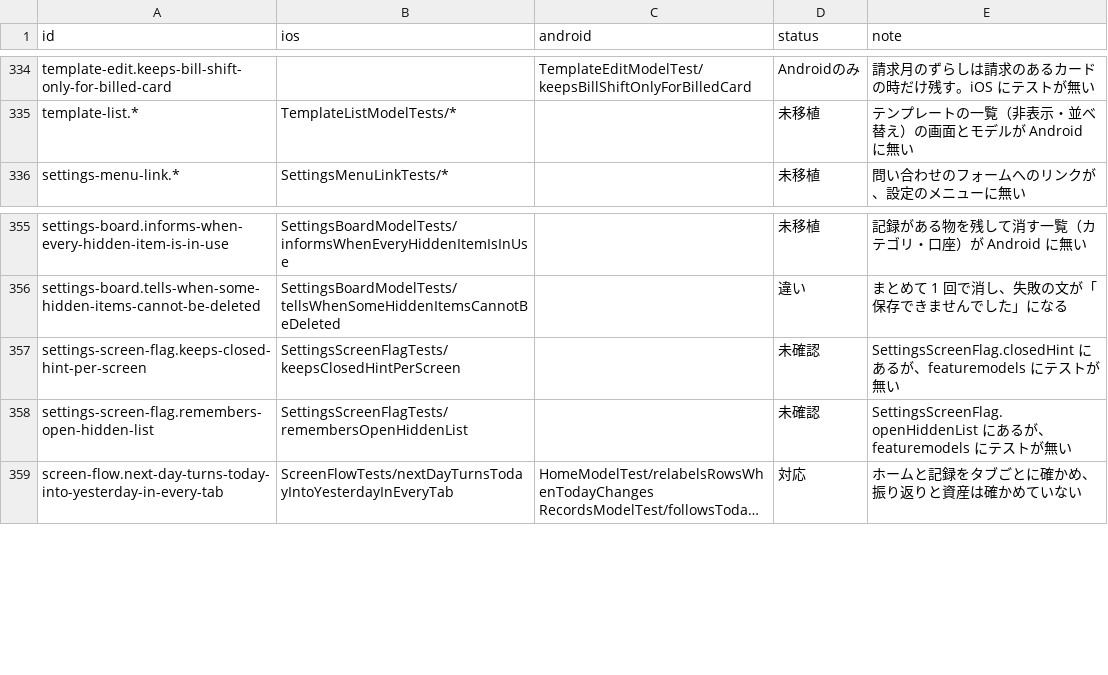
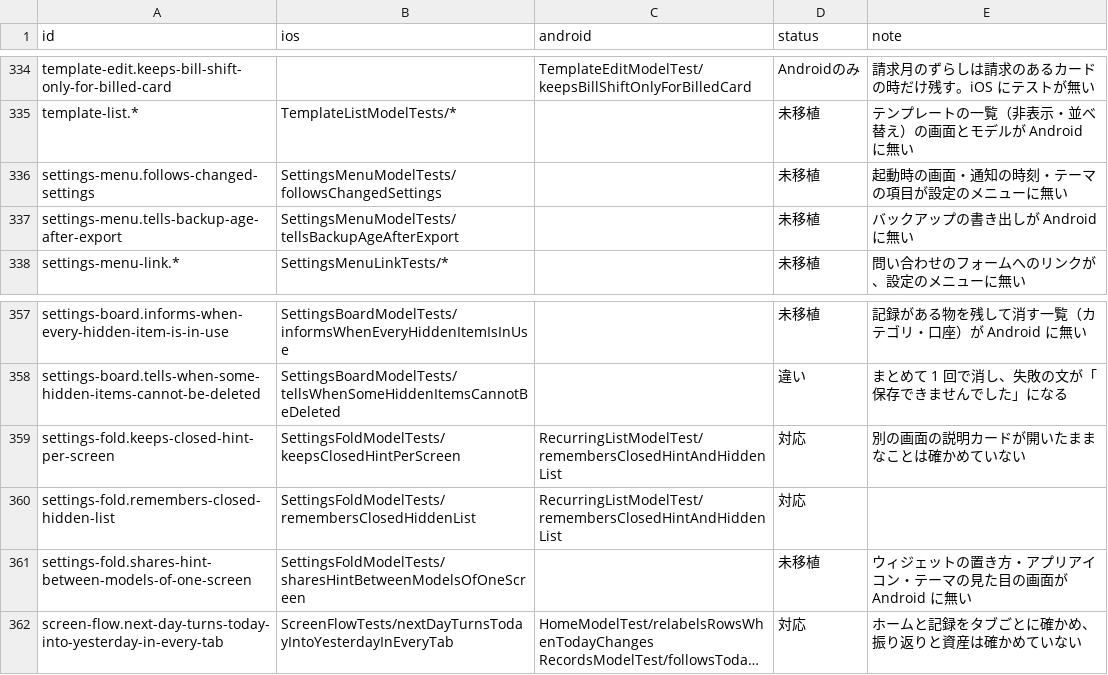
Before and after one commit to yossibank/kakeibot, a TSV file: spec/scenarios/models.tsv, drawn as a sheet; only a part is shown, gaps mark what is left out; long unchanged cells end in …; removed rows and columns are numbered as before the commit, all else as after; the diff names each change by its address in the sheet, - before the commit and + after, or states it on an @@ line.

```diff
--- a/spec/scenarios/models.tsv
+++ b/spec/scenarios/models.tsv
+row 336: settings-menu.follows-changed-settings | SettingsMenuModelTests/followsChangedSettings |  | 未移植 | 起動時の画面・通知の時刻・テーマの項目が設定のメニューに無い
+row 337: settings-menu.tells-backup-age-after-export | SettingsMenuModelTests/tellsBackupAgeAfterExport |  | 未移植 | バックアップの書き出しが Android に無い
-row 357: settings-screen-flag.keeps-closed-hint-per-screen | SettingsScreenFlagTests/keepsClosedHintPerScreen |  | 未確認 | SettingsScreenFlag.closedHint にあるが、featuremodels にテストが無い
-row 358: settings-screen-flag.remembers-open-hidden-list | SettingsScreenFlagTests/remembersOpenHiddenList |  | 未確認 | SettingsScreenFlag.openHiddenList にあるが、featuremodels にテストが無い
+row 359: settings-fold.keeps-closed-hint-per-screen | SettingsFoldModelTests/keepsClosedHintPerScreen | RecurringListModelTest/remembersClosedHintAndHiddenList | 対応 | 別の画面の説明カードが開いたままなことは確かめていない
+row 360: settings-fold.remembers-closed-hidden-list | SettingsFoldModelTests/remembersClosedHiddenList | RecurringListModelTest/remembersClosedHintAndHiddenList | 対応
+row 361: settings-fold.shares-hint-between-models-of-one-screen | SettingsFoldModelTests/sharesHintBetweenModelsOfOneScreen |  | 未移植 | ウィジェットの置き方・アプリアイコン・テーマの見た目の画面が Android に無い
```
